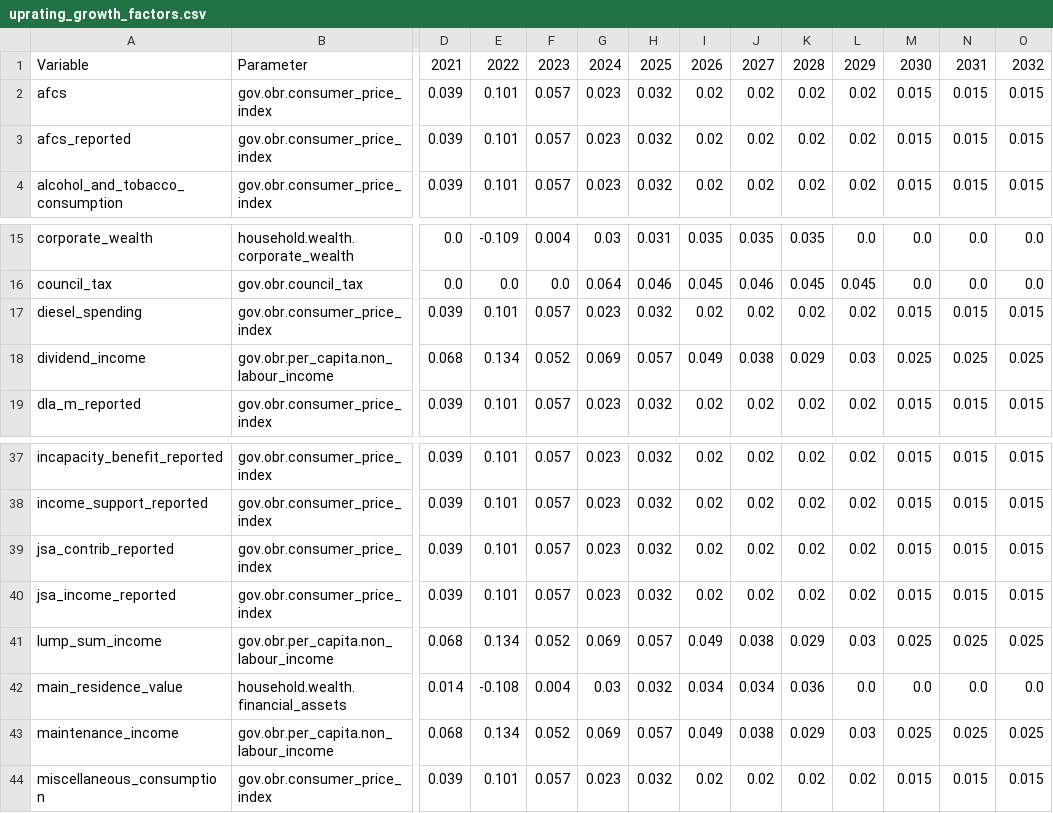
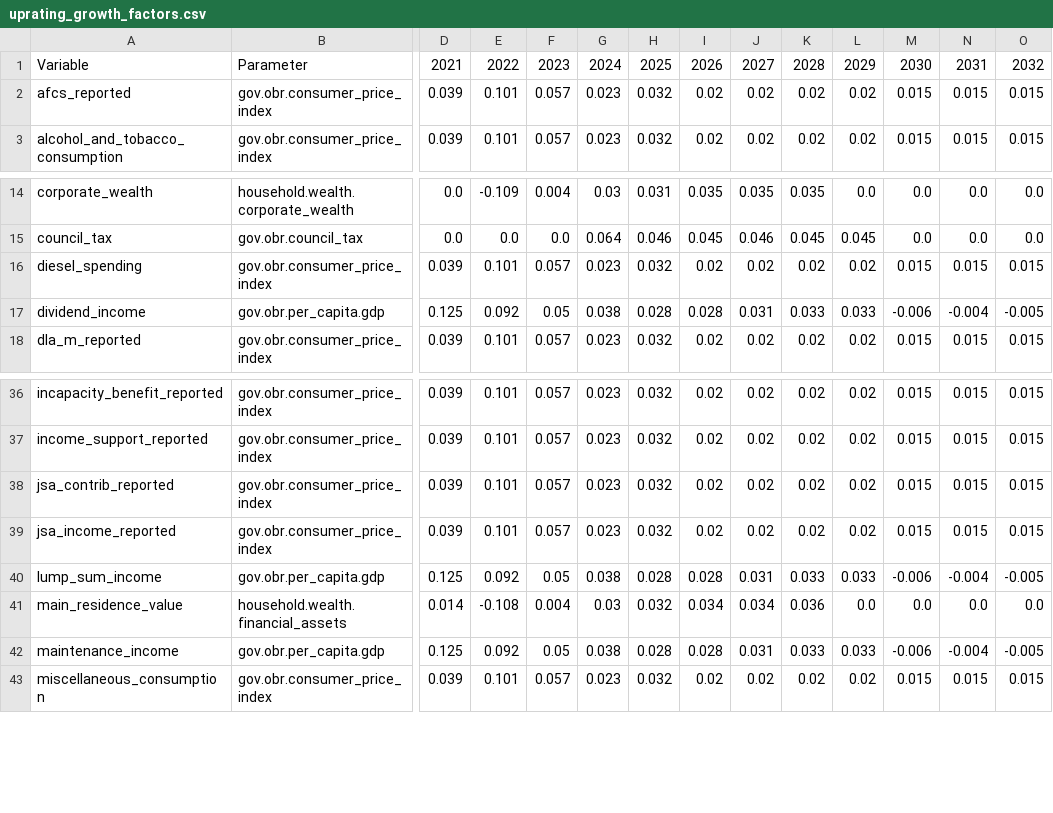
Before and after one commit to PolicyEngine/policyengine-uk, a CSV file: policyengine_uk/data/uprating_growth_factors.csv, drawn as a sheet; only a part is shown, gaps mark what is left out; removed rows and columns are numbered as before the commit, all else as after; rows hold the shown columns only; the diff covers the shown part only; the diff names each change by its address in the sheet, - before the commit and + after, or states it on an @@ line.

Commit message:
Fix Uprate non-labour income sources with nominal GDP growth #1172

```diff
--- a/policyengine_uk/data/uprating_growth_factors.csv
+++ b/policyengine_uk/data/uprating_growth_factors.csv
-row 2: afcs | gov.obr.consumer_price_index | 0.039 | 0.101 | 0.057 | 0.023 | 0.032 | 0.02 | 0.02 | 0.02 | 0.02 | 0.015 | 0.015 | 0.015
-B17: gov.obr.per_capita.non_labour_income
+B17: gov.obr.per_capita.gdp
-D17: 0.068
+D17: 0.125
-E17: 0.134
+E17: 0.092
-F17: 0.052
+F17: 0.05
-G17: 0.069
+G17: 0.038
-H17: 0.057
+H17: 0.028
-I17: 0.049
+I17: 0.028
-J17: 0.038
+J17: 0.031
-K17: 0.029
+K17: 0.033
-L17: 0.03
+L17: 0.033
-M17: 0.025
+M17: -0.006
-N17: 0.025
+N17: -0.004
-O17: 0.025
+O17: -0.005
-B40: gov.obr.per_capita.non_labour_income
+B40: gov.obr.per_capita.gdp
-D40: 0.068
+D40: 0.125
-E40: 0.134
+E40: 0.092
-F40: 0.052
+F40: 0.05
-G40: 0.069
+G40: 0.038
-H40: 0.057
+H40: 0.028
-I40: 0.049
+I40: 0.028
-J40: 0.038
+J40: 0.031
-K40: 0.029
+K40: 0.033
-L40: 0.03
+L40: 0.033
-M40: 0.025
+M40: -0.006
-N40: 0.025
+N40: -0.004
-O40: 0.025
+O40: -0.005
-B42: gov.obr.per_capita.non_labour_income
+B42: gov.obr.per_capita.gdp
-D42: 0.068
+D42: 0.125
-E42: 0.134
+E42: 0.092
-F42: 0.052
+F42: 0.05
-G42: 0.069
+G42: 0.038
-H42: 0.057
+H42: 0.028
-I42: 0.049
+I42: 0.028
-J42: 0.038
+J42: 0.031
-K42: 0.029
+K42: 0.033
-L42: 0.03
+L42: 0.033
-M42: 0.025
+M42: -0.006
-N42: 0.025
+N42: -0.004
-O42: 0.025
+O42: -0.005
```
Also changed, not shown: 126 edited cells elsewhere in this file, 16 other files.
